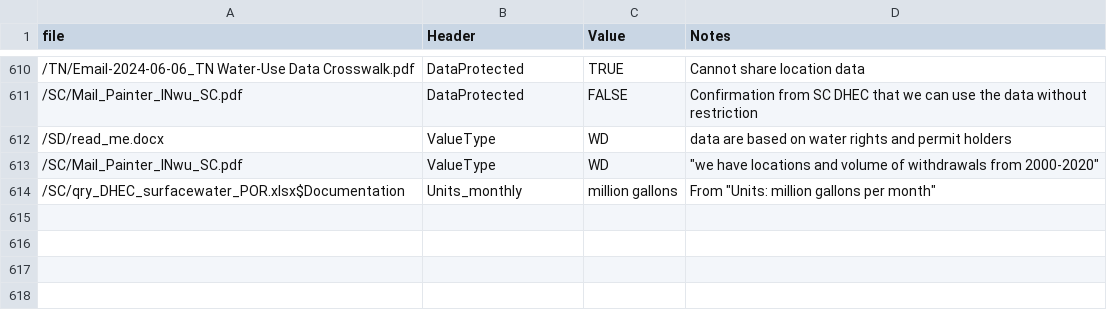
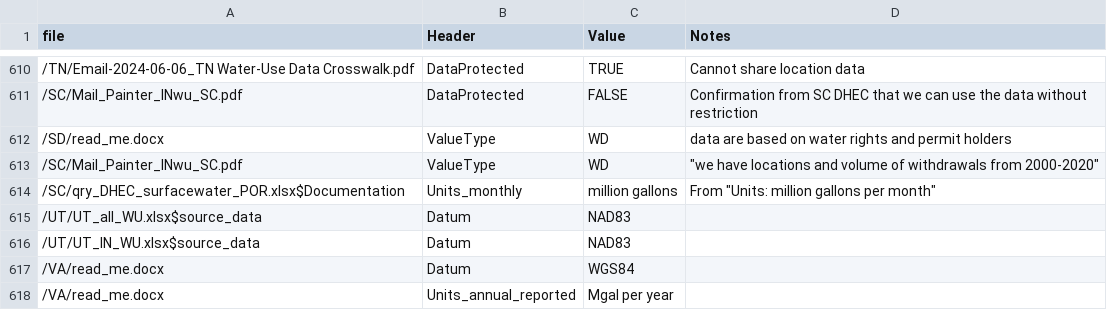
Before and after one commit to rniswon/IndustrialWU, a CSV file: DataCrosswalks/StateDataCrosswalks/HardcodedManualAttributes.csv, drawn as a sheet; only a part is shown, gaps mark what is left out.

```diff
--- a/DataCrosswalks/StateDataCrosswalks/HardcodedManualAttributes.csv
+++ b/DataCrosswalks/StateDataCrosswalks/HardcodedManualAttributes.csv
@@ -614 +614,5 @@ file,Header,Value,Notes
 /SC/qry_DHEC_surfacewater_POR.xlsx$Documentation,Units_monthly,million gallons,"From ""Units: million gallons per month"""
+/UT/UT_all_WU.xlsx$source_data,Datum,NAD83,
+/UT/UT_IN_WU.xlsx$source_data,Datum,NAD83,
+/VA/read_me.docx,Datum,WGS84,
+/VA/read_me.docx,Units_annual_reported,Mgal per year,
```
Also changed, not shown: DataCrosswalks/StateDataCrosswalks/DataCodesCrosswalk.csv, DataCrosswalks/StateDataCrosswalks/DataPivots.csv, 3 other files.
